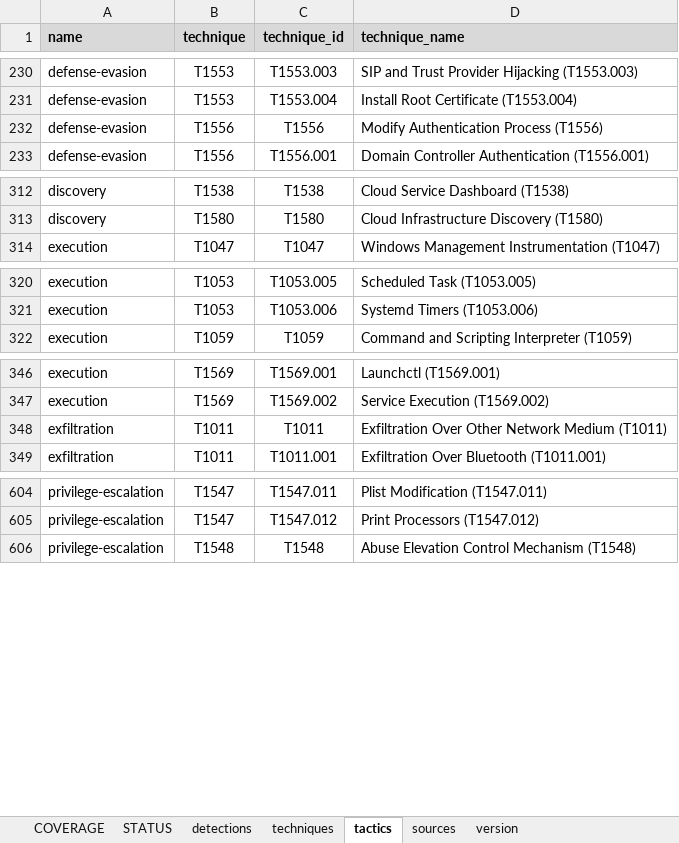
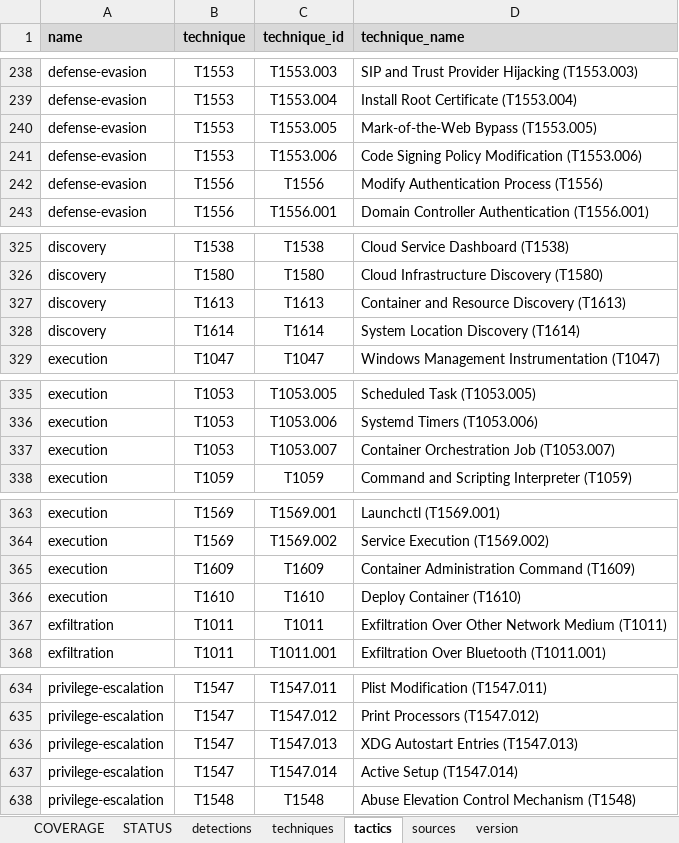
Before and after one commit to RealityNet/attack-coverage, an Excel workbook: AttackCoverage.xlsx, sheet tactics, drawn as a sheet; only a part is shown, gaps mark what is left out; values as stored, in another font and other column widths than the file's, no borders; table styles not drawn; the diff covers the shown part only; the diff names each change by its address in the sheet, - before the commit and + after, or states it on an @@ line.

```diff
--- a/AttackCoverage.xlsx (sheet tactics)
+++ b/AttackCoverage.xlsx (sheet tactics)
+row 240: defense-evasion | T1553 | T1553.005 | Mark-of-the-Web Bypass (T1553.005)
+row 241: defense-evasion | T1553 | T1553.006 | Code Signing Policy Modification (T1553.006)
+row 327: discovery | T1613 | T1613 | Container and Resource Discovery (T1613)
+row 328: discovery | T1614 | T1614 | System Location Discovery (T1614)
+row 337: execution | T1053 | T1053.007 | Container Orchestration Job (T1053.007)
+row 365: execution | T1609 | T1609 | Container Administration Command (T1609)
+row 366: execution | T1610 | T1610 | Deploy Container (T1610)
+row 636: privilege-escalation | T1547 | T1547.013 | XDG Autostart Entries (T1547.013)
+row 637: privilege-escalation | T1547 | T1547.014 | Active Setup (T1547.014)
```
Also changed, not shown: 30 added rows and 12 edited cells elsewhere in this sheet, sheet techniques, sheet STATUS, sheet sources, sheet COVERAGE, sheet detections, sheet version, formulas that keep their value, 14 other files.
